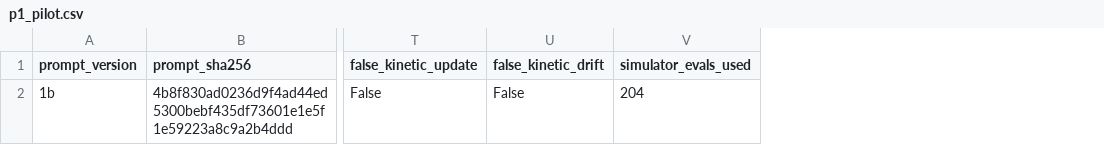
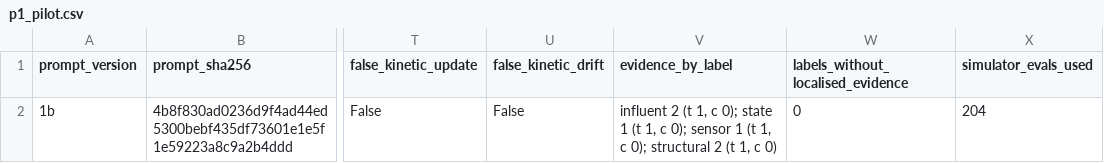
Before and after one commit to sdanquah101/agent-db, a CSV file: reports/p1_pilot.csv, drawn as a sheet; only a part is shown, gaps mark what is left out; the diff names each change by its address in the sheet, - before the commit and + after, or states it on an @@ line.

```diff
--- a/reports/p1_pilot.csv
+++ b/reports/p1_pilot.csv
+column V (evidence_by_label), row 2: influent 2 (t 1, c 0); state 1 (t 1, c 0); sensor 1 (t 1, c 0); structural 2 (t 1, c 0)
+column W, rows 1-2: labels_without_localised_evidence | 0
```
Also changed, not shown: 13 other files.
